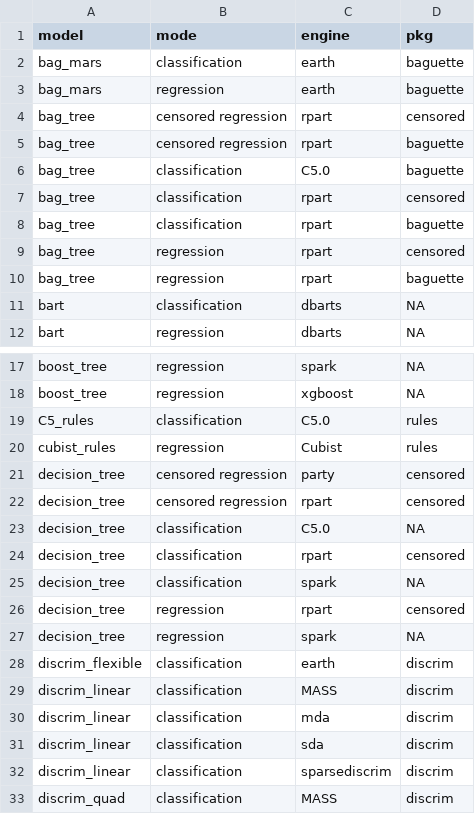
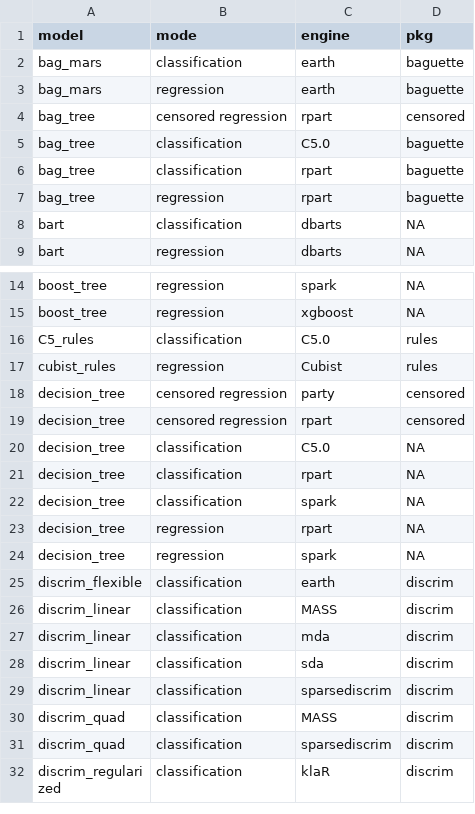
Before and after one commit to tidymodels/parsnip, a TSV file: inst/models.tsv, drawn as a sheet; only a part is shown, gaps mark what is left out; the shorter side is filled out with more unchanged rows.

Commit message:
mode-specific dependencies for rpart

```diff
--- a/inst/models.tsv
+++ b/inst/models.tsv
@@ -4,7 +4,4 @@
 "bag_tree"	"censored regression"	"rpart"	"censored"
-"bag_tree"	"censored regression"	"rpart"	"baguette"
 "bag_tree"	"classification"	"C5.0"	"baguette"
-"bag_tree"	"classification"	"rpart"	"censored"
 "bag_tree"	"classification"	"rpart"	"baguette"
-"bag_tree"	"regression"	"rpart"	"censored"
 "bag_tree"	"regression"	"rpart"	"baguette"
@@ -23,5 +20,5 @@
 "decision_tree"	"classification"	"C5.0"	NA
-"decision_tree"	"classification"	"rpart"	"censored"
+"decision_tree"	"classification"	"rpart"	NA
 "decision_tree"	"classification"	"spark"	NA
-"decision_tree"	"regression"	"rpart"	"censored"
+"decision_tree"	"regression"	"rpart"	NA
 "decision_tree"	"regression"	"spark"	NA
```
